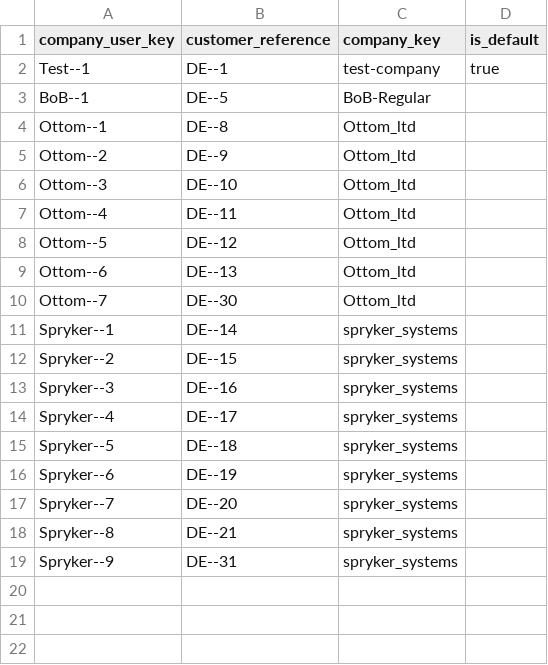
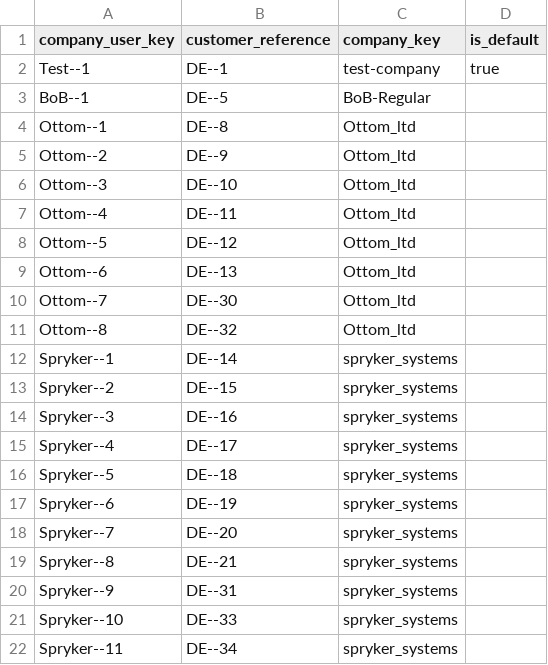
Before and after one commit to spryker/company-user-data-import, a CSV file: data/import/company_user.csv, drawn as a sheet; the diff names each change by its address in the sheet, - before the commit and + after, or states it on an @@ line.

Commit message:
PS-6872. - Updated data import.

```diff
--- a/data/import/company_user.csv
+++ b/data/import/company_user.csv
+row 11: Ottom--8 | DE--32 | Ottom_ltd
+row 21: Spryker--10 | DE--33 | spryker_systems
+row 22: Spryker--11 | DE--34 | spryker_systems
```
